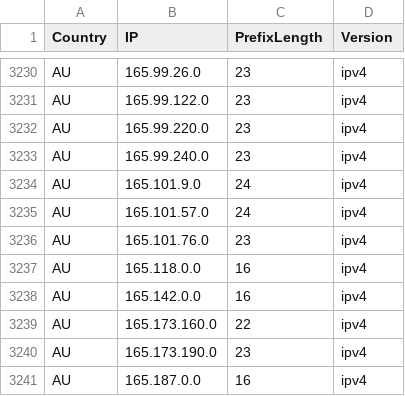
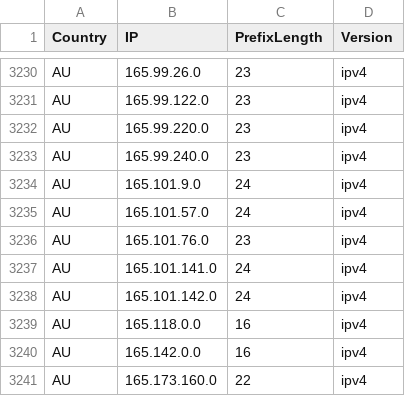
Before and after one commit to HotCakeX/Official-IANA-IP-blocks, a CSV file: CSV/IPV4/AU.csv, drawn as a sheet; only a part is shown, gaps mark what is left out; the shorter side is filled out with more unchanged rows; the diff names each change by its address in the sheet, - before the commit and + after, or states it on an @@ line.

Commit message:
updating sources and list

```diff
--- a/CSV/IPV4/AU.csv
+++ b/CSV/IPV4/AU.csv
+row 3237: AU | 165.101.141.0 | 24 | ipv4
+row 3238: AU | 165.101.142.0 | 24 | ipv4
```
Also changed, not shown: CSV/IPV4/CA.csv, CSV/IPV4/CN.csv, 33 other files.
